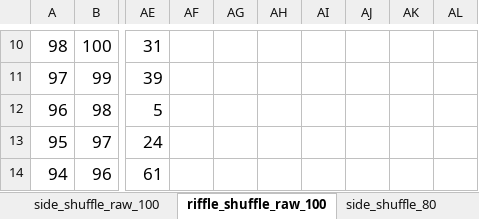
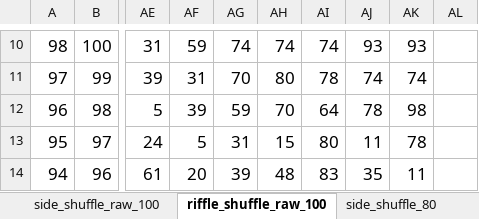
Before and after one commit to lukekruse/lukekruse.github.io, an Excel workbook: ShuffleCode/ShuffleData.xlsx, sheet riffle_shuffle_raw_100, drawn as a sheet; only a part is shown, gaps mark what is left out; values as stored, in another font and other column widths than the file's, no borders; charts and pictures not drawn; the diff covers the shown part only; the diff names each change by its address in the sheet, - before the commit and + after, or states it on an @@ line.

Commit message:
Updated shuffle analysis to include general expression for S(pi) and added some figures of real data

```diff
--- a/ShuffleCode/ShuffleData.xlsx (sheet riffle_shuffle_raw_100)
+++ b/ShuffleCode/ShuffleData.xlsx (sheet riffle_shuffle_raw_100)
-AF10: (empty)
+AF10: 59
-AG10: (empty)
+AG10: 74
-AH10: (empty)
+AH10: 74
-AI10: (empty)
+AI10: 74
-AJ10: (empty)
+AJ10: 93
-AK10: (empty)
+AK10: 93
-AF11: (empty)
+AF11: 31
-AG11: (empty)
+AG11: 70
-AH11: (empty)
+AH11: 80
-AI11: (empty)
+AI11: 78
-AJ11: (empty)
+AJ11: 74
-AK11: (empty)
+AK11: 74
-AF12: (empty)
+AF12: 39
-AG12: (empty)
+AG12: 59
-AH12: (empty)
+AH12: 70
-AI12: (empty)
+AI12: 64
-AJ12: (empty)
+AJ12: 78
-AK12: (empty)
+AK12: 98
-AF13: (empty)
+AF13: 5
-AG13: (empty)
+AG13: 31
-AH13: (empty)
+AH13: 15
-AI13: (empty)
+AI13: 80
-AJ13: (empty)
+AJ13: 11
-AK13: (empty)
+AK13: 78
-AF14: (empty)
+AF14: 20
-AG14: (empty)
+AG14: 39
-AH14: (empty)
+AH14: 48
-AI14: (empty)
+AI14: 83
-AJ14: (empty)
+AJ14: 35
-AK14: (empty)
+AK14: 11
```
Also changed, not shown: 1410 edited cells and cell formats elsewhere in this sheet, sheet data, sheet side_shuffle_40, sheet side_shuffle_raw_100, formulas that keep their value, charts or pictures, 9 other files.
